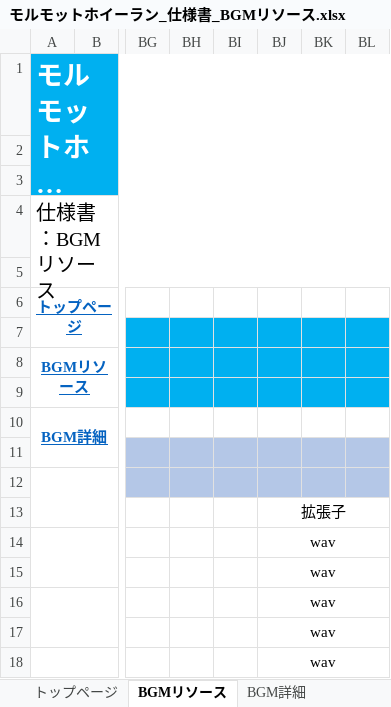
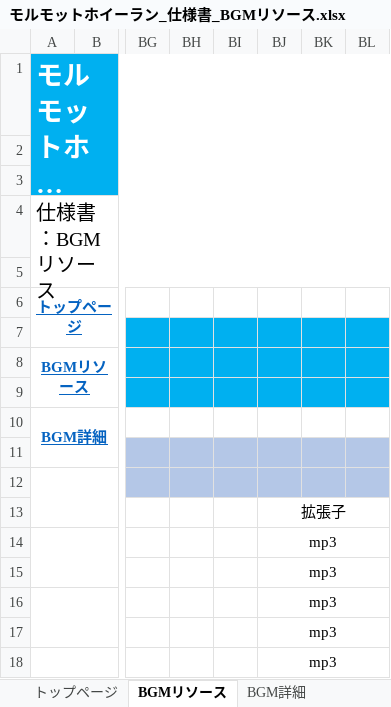
Before and after one commit to ktgitfrog333/Japan_Game_Award_2021, an Excel workbook: 仕様書/モルモットホイーラン_仕様書_BGMリソース.xlsx, sheet BGMリソース, drawn as a sheet; only a part is shown, gaps mark what is left out; long unchanged cells end in …; values as stored, in another font and other column widths than the file's, no borders; the diff names each change by its address in the sheet, - before the commit and + after, or states it on an @@ line.

```diff
--- a/仕様書/モルモットホイーラン_仕様書_BGMリソース.xlsx (sheet BGMリソース)
+++ b/仕様書/モルモットホイーラン_仕様書_BGMリソース.xlsx (sheet BGMリソース)
-BJ14:BJ18: wav
+BJ14:BJ18: mp3
```
Also changed, not shown: 仕様書/モルモットホイーラン_仕様書_SE_ME_リソース.xlsx, 7 other files.
